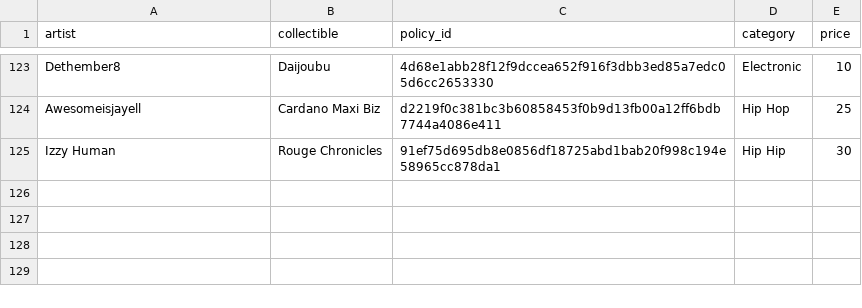
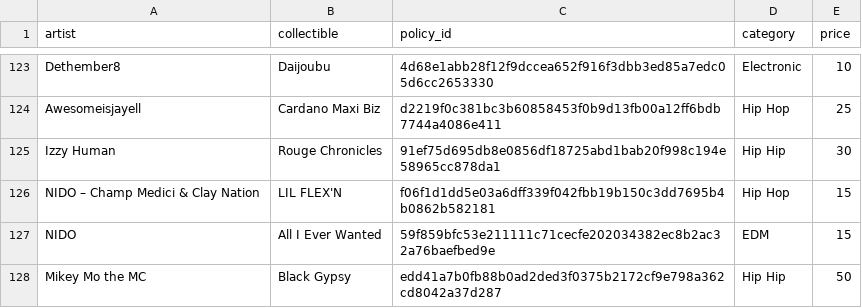
Before and after one commit to AdaCow/symphono-artist-public, a CSV file: record_store_policy_artist_price_input.csv, drawn as a sheet; only a part is shown, gaps mark what is left out.

Commit message:
Update record_store_policy_artist_price_input.csv

```diff
--- a/record_store_policy_artist_price_input.csv
+++ b/record_store_policy_artist_price_input.csv
@@ -125 +125,4 @@ Awesomeisjayell,Cardano Maxi Biz,d2219f0c381bc3b60858453f0b9d13fb00a12ff6bdb7744
 Izzy Human,Rouge Chronicles,91ef75d695db8e0856df18725abd1bab20f998c194e58965cc878da1,Hip Hip,30
+NIDO – Champ Medici & Clay Nation,LIL FLEX'N,f06f1d1dd5e03a6dff339f042fbb19b150c3dd7695b4b0862b582181,Hip Hop,15
+NIDO,All I Ever Wanted,59f859bfc53e211111c71cecfe202034382ec8b2ac32a76baefbed9e,EDM,15
+Mikey Mo the MC,Black Gypsy,edd41a7b0fb88b0ad2ded3f0375b2172cf9e798a362cd8042a37d287,Hip Hip,50
```
